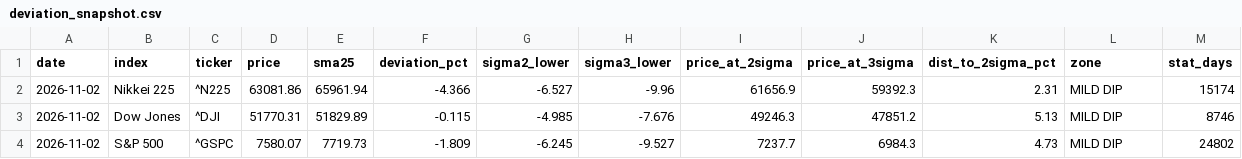
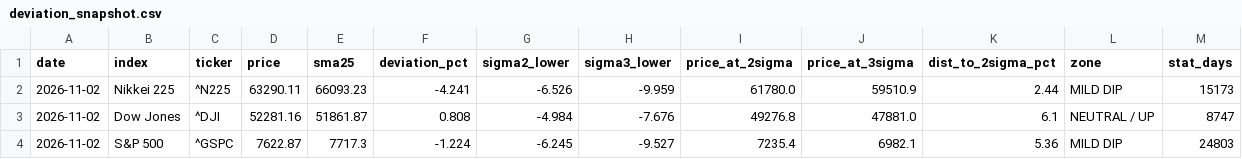
Before and after one commit to 091165/nikkei225-screener, a CSV file: output/deviation_snapshot.csv, drawn as a sheet; only a part is shown; the diff covers the shown part only.

```diff
--- a/output/deviation_snapshot.csv
+++ b/output/deviation_snapshot.csv
@@ -1,4 +1,4 @@
 date,index,ticker,price,sma25,deviation_pct,sigma2_lower,sigma3_lower,price_at_2sigma,price_at_3sigma,dist_to_2sigma_pct,zone,stat_days
-2026-11-02,Nikkei 225,^N225,63081.86,65961.94,-4.366,-6.527,-9.96,61656.9,59392.3,2.31,MILD DIP,15174
-2026-11-02,Dow Jones,^DJI,51770.31,51829.89,-0.115,-4.985,-7.676,49246.3,47851.2,5.13,MILD DIP,8746
-2026-11-02,S&P 500,^GSPC,7580.07,7719.73,-1.809,-6.245,-9.527,7237.7,6984.3,4.73,MILD DIP,24802
+2026-11-02,Nikkei 225,^N225,63290.11,66093.23,-4.241,-6.526,-9.959,61780.0,59510.9,2.44,MILD DIP,15173
+2026-11-02,Dow Jones,^DJI,52281.16,51861.87,0.808,-4.984,-7.676,49276.8,47881.0,6.1,NEUTRAL / UP,8747
+2026-11-02,S&P 500,^GSPC,7622.87,7717.3,-1.224,-6.245,-9.527,7235.4,6982.1,5.36,MILD DIP,24803
```
Also changed, not shown: 17 edited cells elsewhere in this file, 3 other files.
